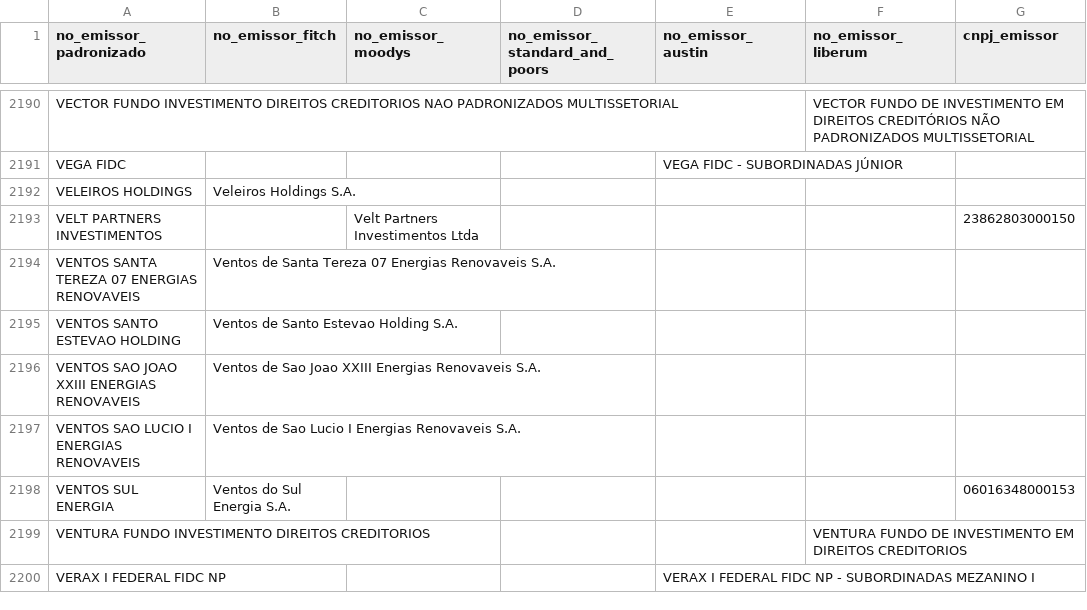
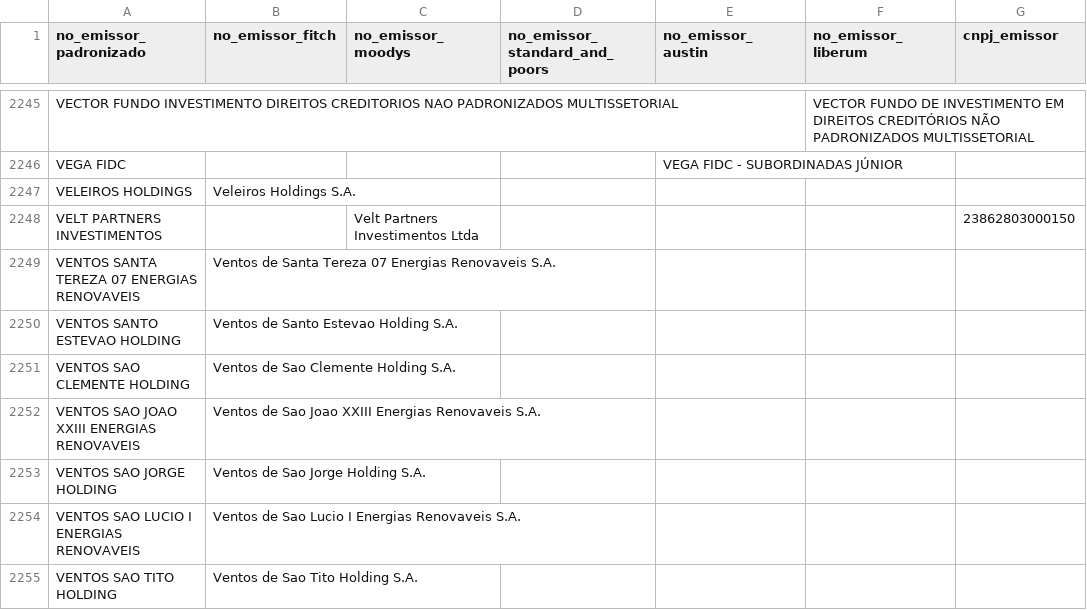
Before and after one commit to PulseDataLabs/PulseRatingsBrasil, a CSV file: data/emissores_consolidado.csv, drawn as a sheet; only a part is shown, gaps mark what is left out; the shorter side is filled out with more unchanged rows; the diff covers the shown part only.

```diff
--- a/data/emissores_consolidado.csv
+++ b/data/emissores_consolidado.csv
@@ -2195,3 +2250,6 @@ VENTOS SANTA TEREZA 07 ENERGIAS RENOVAVEIS,Ventos de Santa Tereza 07 Energias Re
 VENTOS SANTO ESTEVAO HOLDING,Ventos de Santo Estevao Holding S.A.,,,,,
+VENTOS SAO CLEMENTE HOLDING,Ventos de Sao Clemente Holding S.A.,,,,,
 VENTOS SAO JOAO XXIII ENERGIAS RENOVAVEIS,Ventos de Sao Joao XXIII Energias Renovaveis S.A.,,,,,
+VENTOS SAO JORGE HOLDING,Ventos de Sao Jorge Holding S.A.,,,,,
 VENTOS SAO LUCIO I ENERGIAS RENOVAVEIS,Ventos de Sao Lucio I Energias Renovaveis S.A.,,,,,
+VENTOS SAO TITO HOLDING,Ventos de Sao Tito Holding S.A.,,,,,
```
Also changed, not shown: 62 added rows, 2 removed rows and 6 edited cells elsewhere in this file, data/austin_ratings.csv, data/liberum_emissores.csv, 11 other files.
